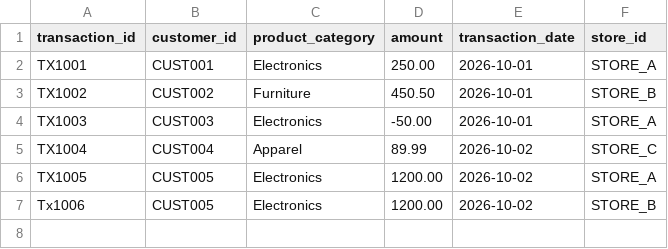
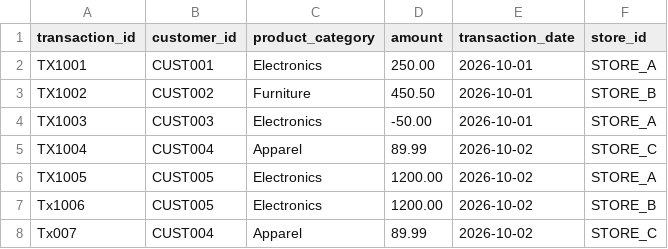
Before and after one commit to rajneekantmalavadkar/de-git-sales-pipeline-demo, a CSV file: data/sales.csv, drawn as a sheet; the diff names each change by its address in the sheet, - before the commit and + after, or states it on an @@ line.

Commit message:
csv updated 2

```diff
--- a/data/sales.csv
+++ b/data/sales.csv
+row 8: Tx007 | CUST004 | Apparel | 89.99 | 2026-10-02 | STORE_C
```
